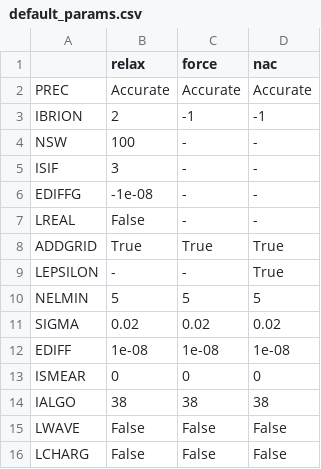
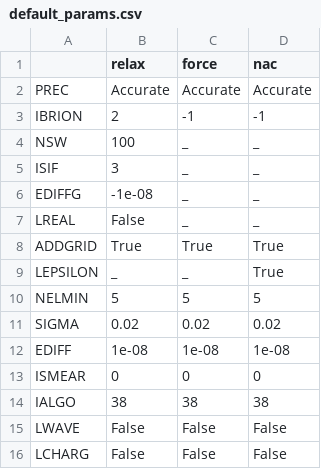
Before and after one commit to masato1122/auto-kappa, a CSV file: doc/source/files/default_params.csv, drawn as a sheet.

```diff
--- a/doc/source/files/default_params.csv
+++ b/doc/source/files/default_params.csv
@@ -3,8 +3,8 @@ PREC,Accurate,Accurate,Accurate
 IBRION,2,-1,-1
-NSW,100,-,-
-ISIF,3,-,-
-EDIFFG,-1e-08,-,-
-LREAL,False,-,-
+NSW,100,_,_
+ISIF,3,_,_
+EDIFFG,-1e-08,_,_
+LREAL,False,_,_
 ADDGRID,True,True,True
-LEPSILON,-,-,True
+LEPSILON,_,_,True
 NELMIN,5,5,5
```
Also changed, not shown: 13 other files.
